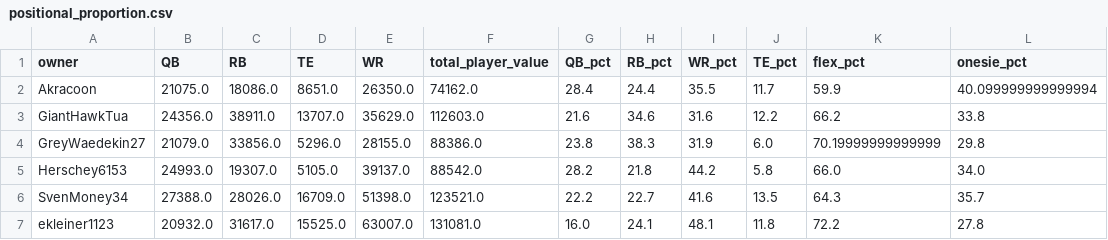
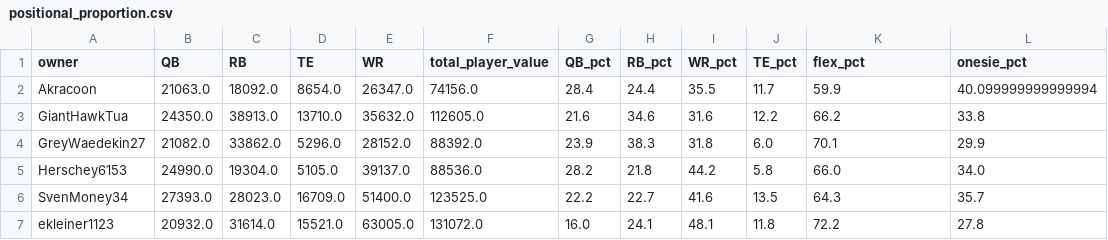
Before and after one commit to evanee1123/wilsons-moms-house, a CSV file: notebooks/tableau_exports/positional_proportion.csv, drawn as a sheet; only a part is shown; the diff covers the shown part only.

```diff
--- a/notebooks/tableau_exports/positional_proportion.csv
+++ b/notebooks/tableau_exports/positional_proportion.csv
@@ -1,7 +1,7 @@
 owner,QB,RB,TE,WR,total_player_value,QB_pct,RB_pct,WR_pct,TE_pct,flex_pct,onesie_pct
-Akracoon,21075.0,18086.0,8651.0,26350.0,74162.0,28.4,24.4,35.5,11.7,59.9,40.099999999999994
-GiantHawkTua,24356.0,38911.0,13707.0,35629.0,112603.0,21.6,34.6,31.6,12.2,66.2,33.8
-GreyWaedekin27,21079.0,33856.0,5296.0,28155.0,88386.0,23.8,38.3,31.9,6.0,70.19999999999999,29.8
-Herschey6153,24993.0,19307.0,5105.0,39137.0,88542.0,28.2,21.8,44.2,5.8,66.0,34.0
-SvenMoney34,27388.0,28026.0,16709.0,51398.0,123521.0,22.2,22.7,41.6,13.5,64.3,35.7
-ekleiner1123,20932.0,31617.0,15525.0,63007.0,131081.0,16.0,24.1,48.1,11.8,72.2,27.8
+Akracoon,21063.0,18092.0,8654.0,26347.0,74156.0,28.4,24.4,35.5,11.7,59.9,40.099999999999994
+GiantHawkTua,24350.0,38913.0,13710.0,35632.0,112605.0,21.6,34.6,31.6,12.2,66.2,33.8
+GreyWaedekin27,21082.0,33862.0,5296.0,28152.0,88392.0,23.9,38.3,31.8,6.0,70.1,29.9
+Herschey6153,24990.0,19304.0,5105.0,39137.0,88536.0,28.2,21.8,44.2,5.8,66.0,34.0
+SvenMoney34,27393.0,28023.0,16709.0,51400.0,123525.0,22.2,22.7,41.6,13.5,64.3,35.7
+ekleiner1123,20932.0,31614.0,15521.0,63005.0,131072.0,16.0,24.1,48.1,11.8,72.2,27.8
```
Also changed, not shown: 17 edited cells elsewhere in this file, notebooks/tableau_exports/buy_targets.csv, notebooks/tableau_exports/ktc_rankings.csv, 17 other files.
